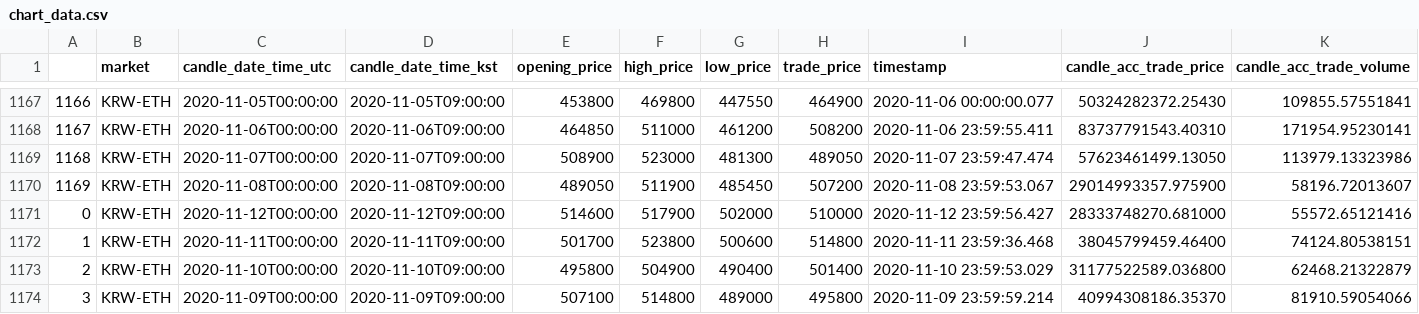
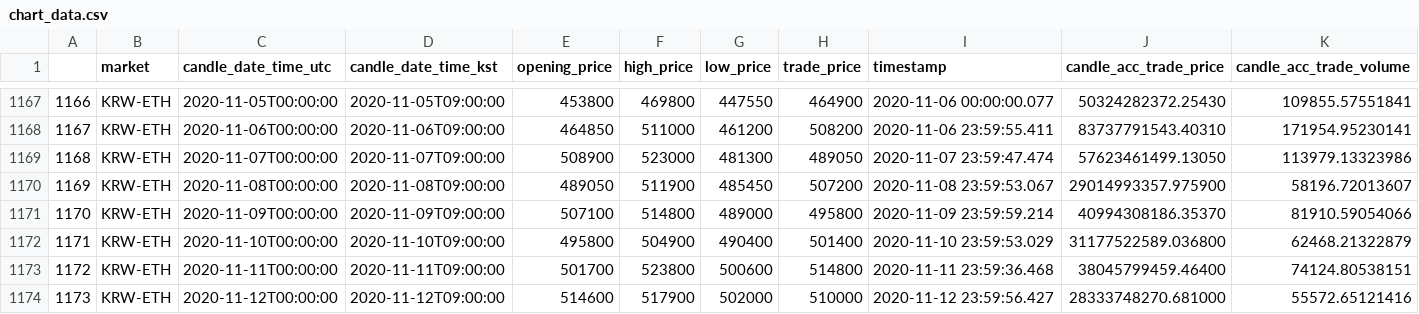
Before and after one commit to skyla2692/CryptoCurrency_Prediction, a CSV file: chart_data.csv, drawn as a sheet; only a part is shown, gaps mark what is left out; removed rows and columns are numbered as before the commit, all else as after; rows hold the shown columns only; the diff names each change by its address in the sheet, - before the commit and + after, or states it on an @@ line.

Commit message:
news data and twitter data as price (20.11.23.ver)

```diff
--- a/chart_data.csv
+++ b/chart_data.csv
-row 1171: 0 | KRW-ETH | 2020-11-12T00:00:00 | 2020-11-12T09:00:00 | 514600 | 517900 | 502000 | 510000 | 2020-11-12 23:59:56.427 | 28333748270.681000 | 55572.65121416
-row 1172: 1 | KRW-ETH | 2020-11-11T00:00:00 | 2020-11-11T09:00:00 | 501700 | 523800 | 500600 | 514800 | 2020-11-11 23:59:36.468 | 38045799459.46400 | 74124.80538151
-row 1173: 2 | KRW-ETH | 2020-11-10T00:00:00 | 2020-11-10T09:00:00 | 495800 | 504900 | 490400 | 501400 | 2020-11-10 23:59:53.029 | 31177522589.036800 | 62468.21322879
-A1171: 3
+A1171: 1170
+row 1172: 1171 | KRW-ETH | 2020-11-10T00:00:00 | 2020-11-10T09:00:00 | 495800 | 504900 | 490400 | 501400 | 2020-11-10 23:59:53.029 | 31177522589.036800 | 62468.21322879
+row 1173: 1172 | KRW-ETH | 2020-11-11T00:00:00 | 2020-11-11T09:00:00 | 501700 | 523800 | 500600 | 514800 | 2020-11-11 23:59:36.468 | 38045799459.46400 | 74124.80538151
+row 1174: 1173 | KRW-ETH | 2020-11-12T00:00:00 | 2020-11-12T09:00:00 | 514600 | 517900 | 502000 | 510000 | 2020-11-12 23:59:56.427 | 28333748270.681000 | 55572.65121416
```
Also changed, not shown: 4 other files.
